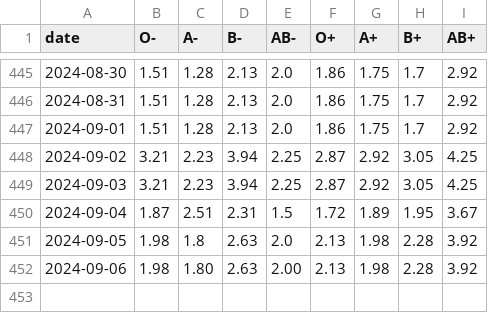
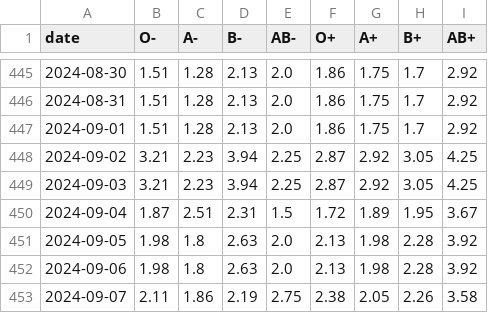
Before and after one commit to svenlatham/nhsbt-blood-levels, a CSV file: platelets.csv, drawn as a sheet; only a part is shown, gaps mark what is left out.

```diff
--- a/platelets.csv
+++ b/platelets.csv
@@ -451,2 +451,3 @@ date,O-,A-,B-,AB-,O+,A+,B+,AB+
 2024-09-05,1.98,1.8,2.63,2.0,2.13,1.98,2.28,3.92
-2024-09-06,1.98,1.80,2.63,2.00,2.13,1.98,2.28,3.92
+2024-09-06,1.98,1.8,2.63,2.0,2.13,1.98,2.28,3.92
+2024-09-07,2.11,1.86,2.19,2.75,2.38,2.05,2.26,3.58
```
Also changed, not shown: blood.csv.
